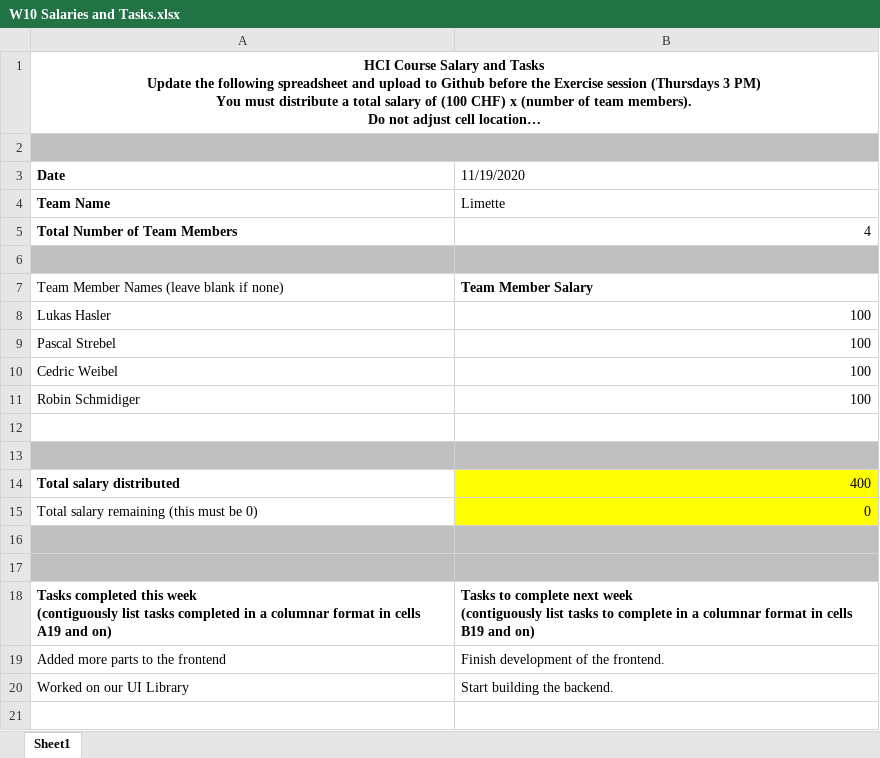
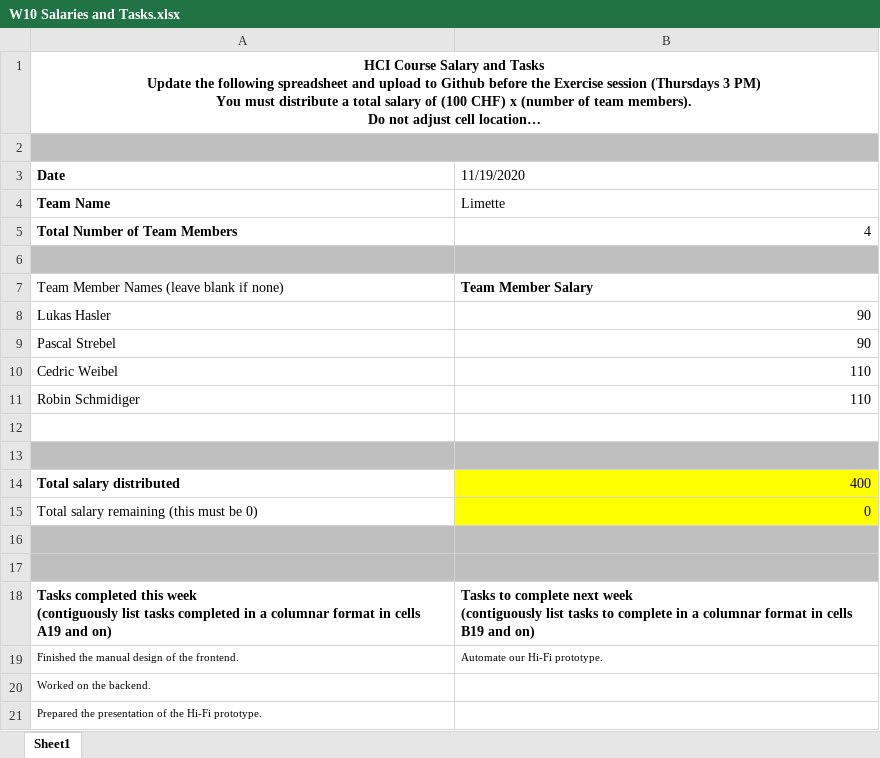
Before and after one commit to pastreb/HCI-Spatial-Arrangement-in-Video-Conferencing, an Excel workbook: Salary/W10 Salaries and Tasks.xlsx, sheet Sheet1, drawn as a sheet; long unchanged cells end in …; values as stored, in another font and other column widths than the file's, no borders; removed rows and columns are numbered as before the commit, all else as after; the diff names each change by its address in the sheet, - before the commit and + after, or states it on an @@ line.

Commit message:
Add files via upload

```diff
--- a/Salary/W10 Salaries and Tasks.xlsx (sheet Sheet1)
+++ b/Salary/W10 Salaries and Tasks.xlsx (sheet Sheet1)
-B8:B9 (11/19/2020): 100
+B8:B9 (11/19/2020): 90
-B10:B11 (11/19/2020): 100
+B10:B11 (11/19/2020): 110
-row 19: Added more parts to the frontend | Finish development of the frontend.
-row 20: Worked on our UI Library | Start building the backend.
+row 19: Finished the manual design of the frontend. | Automate our Hi-Fi prototype.
+row 20: Worked on the backend.
+row 21: Prepared the presentation of the Hi-Fi prototype.
```
